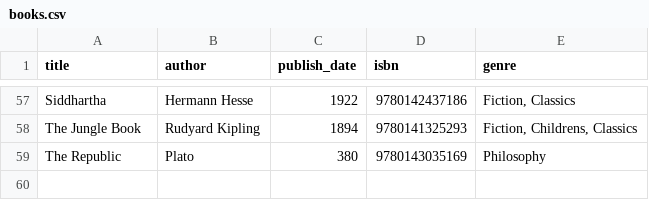
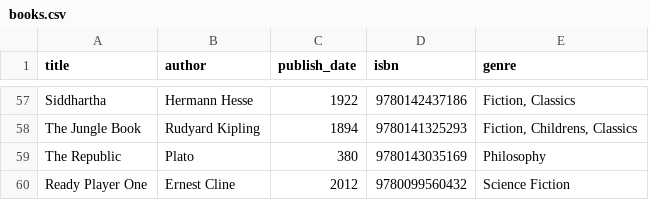
Before and after one commit to zazu7765/stdRouterAPI, a CSV file: src/configs/books.csv, drawn as a sheet; only a part is shown, gaps mark what is left out; the diff names each change by its address in the sheet, - before the commit and + after, or states it on an @@ line.

Commit message:
Update queries, add personal book, refactor file

```diff
--- a/src/configs/books.csv
+++ b/src/configs/books.csv
+row 60: Ready Player One | Ernest Cline | 2012 | 9780099560432 | Science Fiction
```
Also changed, not shown: 2 other files.
